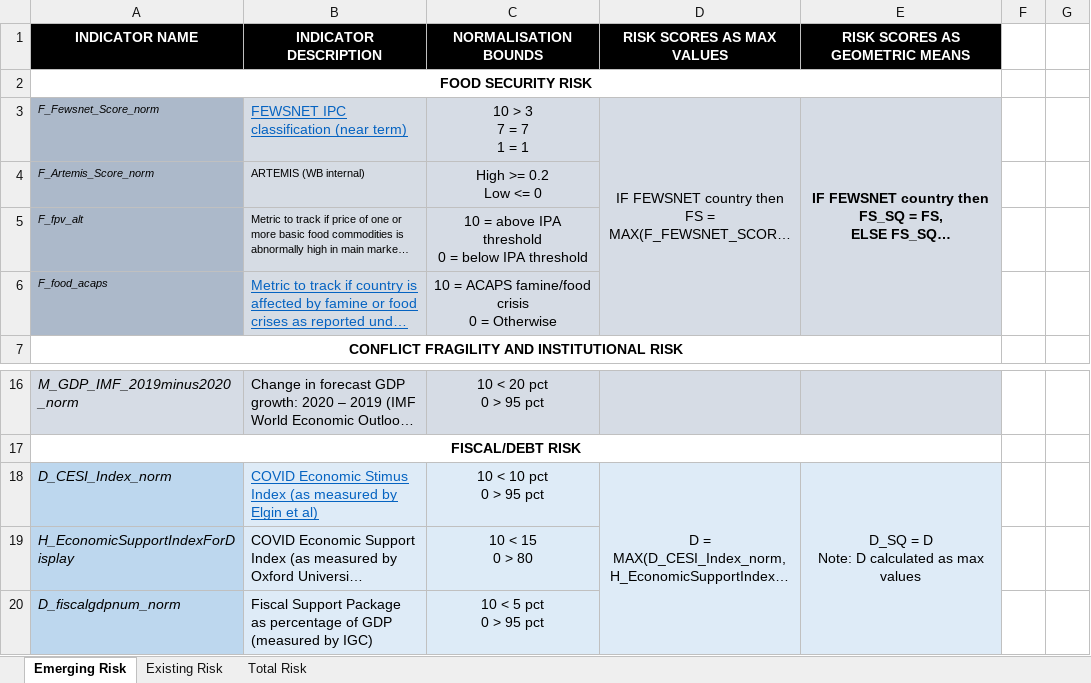
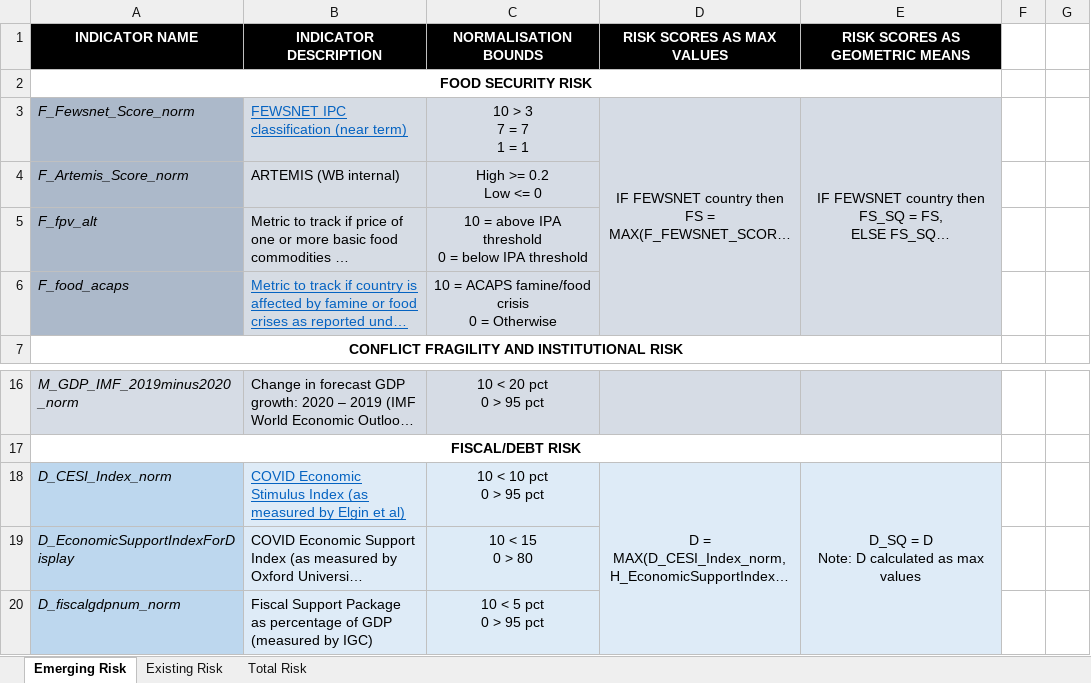
Before and after one commit to ljonestz/compoundriskdata, an Excel workbook: Annotation and Data Architecture/Indicator aggregation.xlsx, sheet Emerging Risk, drawn as a sheet; only a part is shown, gaps mark what is left out; long unchanged cells end in …; values as stored, in another font and other column widths than the file's, no borders; the diff names each change by its address in the sheet, - before the commit and + after, or states it on an @@ line.

Commit message:
Update the Global script to include the new variables for Debt and Macro-economic risk

```diff
--- a/Annotation and Data Architecture/Indicator aggregation.xlsx (sheet Emerging Risk)
+++ b/Annotation and Data Architecture/Indicator aggregation.xlsx (sheet Emerging Risk)
@@ A3 text size: larger @@
-E3 bold: on
+E3 bold: off
@@ A4:B5 text size: larger @@
@@ A6 text size: larger @@
-B18 (INDICATOR DESCRIPTION): COVID Economic Stimus Index (as…
+B18 (INDICATOR DESCRIPTION): COVID Economic Stimulus Index (as…
-A19 (INDICATOR NAME): H_EconomicSupportIndexForDisplay
+A19 (INDICATOR NAME): D_EconomicSupportIndexForDisplay
```
Also changed, not shown: 3 other files.
